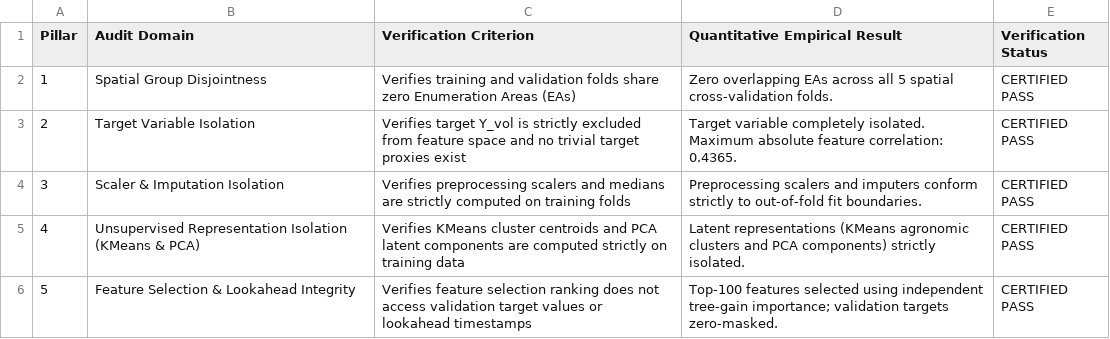
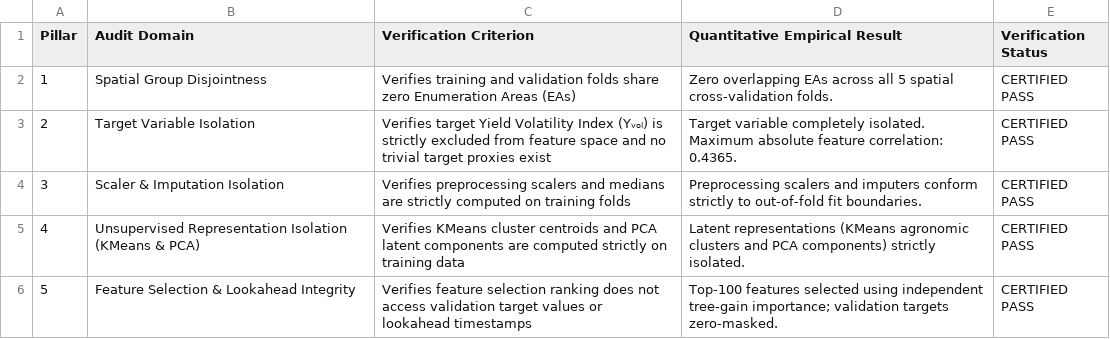
Before and after one commit to kadefue/Tanzania-Food-Shock-Research, a CSV file: Paper/tables/table5_leakage_audit_certificate.csv, drawn as a sheet.

```diff
--- a/Paper/tables/table5_leakage_audit_certificate.csv
+++ b/Paper/tables/table5_leakage_audit_certificate.csv
@@ -2,3 +2,3 @@ Pillar,Audit Domain,Verification Criterion,Quantitative Empirical Result,Verific
 1,Spatial Group Disjointness,Verifies training and validation folds share zero Enumeration Areas (EAs),Zero overlapping EAs across all 5 spatial cross-validation folds.,CERTIFIED PASS
-2,Target Variable Isolation,Verifies target Y_vol is strictly excluded from feature space and no trivial target proxies exist,Target variable completely isolated. Maximum absolute feature correlation: 0.4365.,CERTIFIED PASS
+2,Target Variable Isolation,Verifies target Yield Volatility Index (Yᵥₒₗ) is strictly excluded from feature space and no trivial target proxies exist,Target variable completely isolated. Maximum absolute feature correlation: 0.4365.,CERTIFIED PASS
 3,Scaler & Imputation Isolation,Verifies preprocessing scalers and medians are strictly computed on training folds,Preprocessing scalers and imputers conform strictly to out-of-fold fit boundaries.,CERTIFIED PASS
```
Also changed, not shown: Paper/tables/table1_summary_statistics.csv, Paper/tables/table3_top25_feature_importance.csv, 16 other files.
